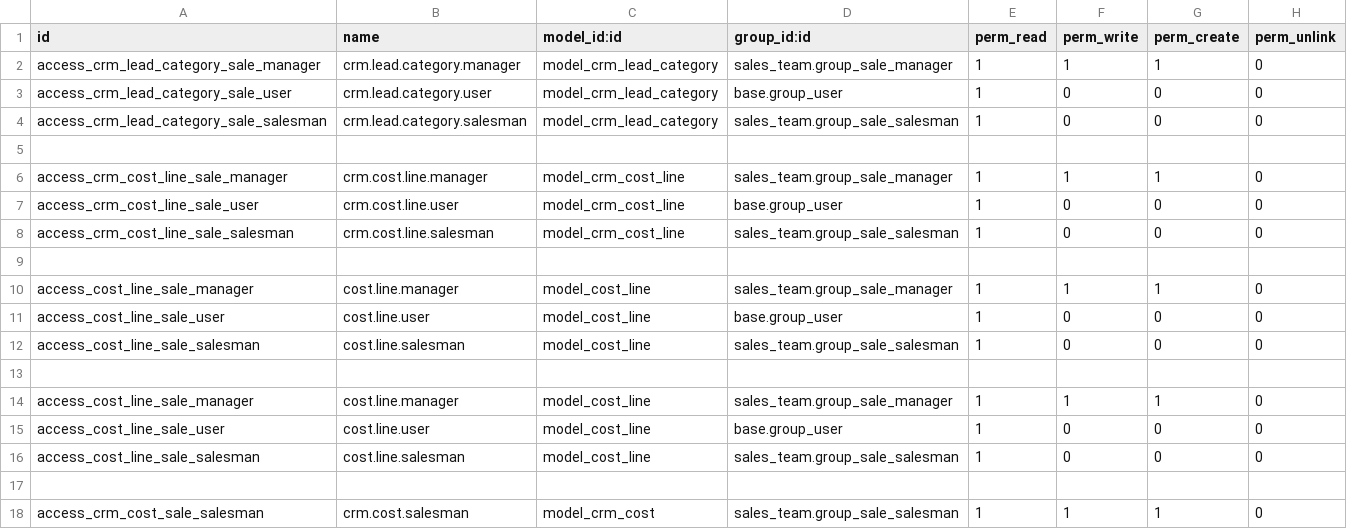
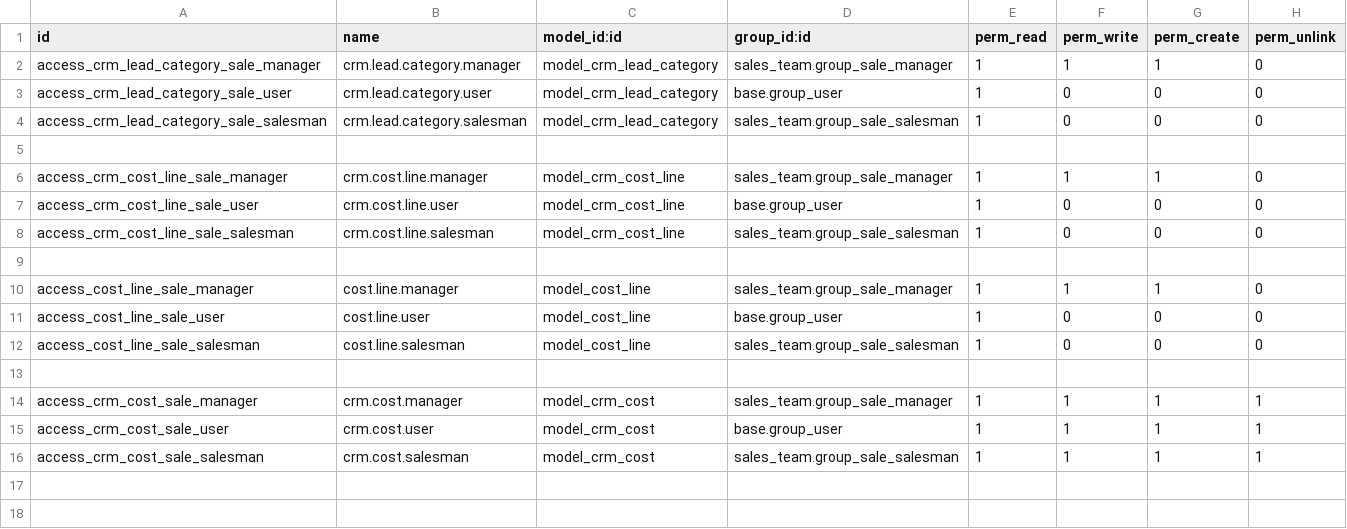
Before and after one commit to xuanox/odoo, a CSV file: crm_inherit/security/ir.model.access.csv, drawn as a sheet.

Commit message:
Update ir.model.access.csv

```diff
--- a/crm_inherit/security/ir.model.access.csv
+++ b/crm_inherit/security/ir.model.access.csv
@@ -13,6 +13,4 @@ access_cost_line_sale_salesman,cost.line.salesman,model_cost_line,sales_team.gro
 
-access_cost_line_sale_manager,cost.line.manager,model_cost_line,sales_team.group_sale_manager,1,1,1,0
-access_cost_line_sale_user,cost.line.user,model_cost_line,base.group_user,1,0,0,0
-access_cost_line_sale_salesman,cost.line.salesman,model_cost_line,sales_team.group_sale_salesman,1,0,0,0
-
-access_crm_cost_sale_salesman,crm.cost.salesman,model_crm_cost,sales_team.group_sale_salesman,1,1,1,0
+access_crm_cost_sale_manager,crm.cost.manager,model_crm_cost,sales_team.group_sale_manager,1,1,1,1
+access_crm_cost_sale_user,crm.cost.user,model_crm_cost,base.group_user,1,1,1,1
+access_crm_cost_sale_salesman,crm.cost.salesman,model_crm_cost,sales_team.group_sale_salesman,1,1,1,1
```
